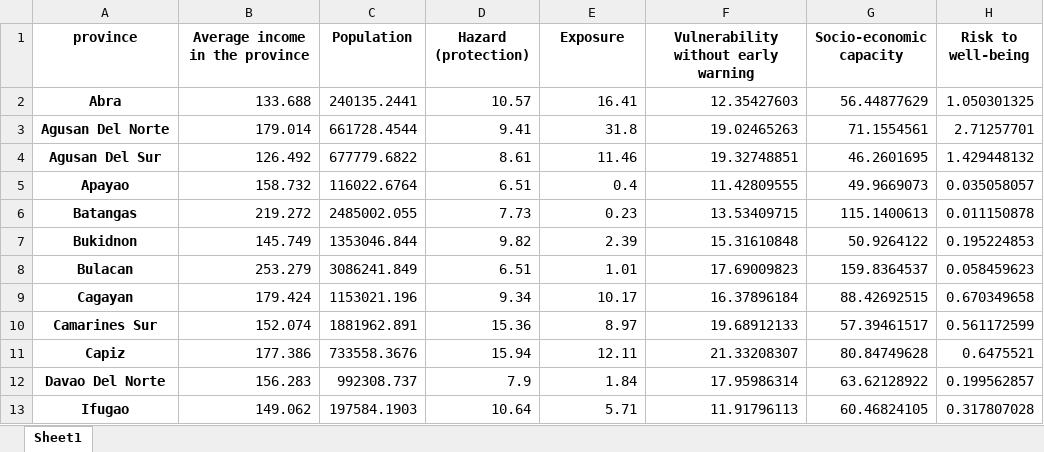
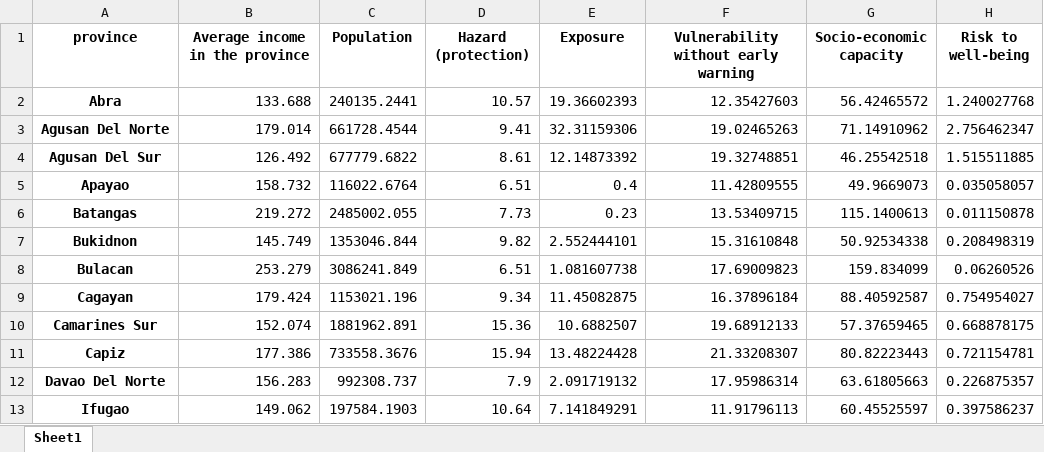
Before and after one commit to adrivsh/resilience_indicator_phl, an Excel workbook: results/main results.xlsx, sheet Sheet1, drawn as a sheet; only a part is shown; values as stored, in another font and other column widths than the file's, no borders; the diff covers the shown part only; the diff names each change by its address in the sheet, - before the commit and + after, or states it on an @@ line.

```diff
--- a/results/main results.xlsx (sheet Sheet1)
+++ b/results/main results.xlsx (sheet Sheet1)
-E2 (Exposure): 16.41
+E2 (Exposure): 19.36602393
-G2 (Socio-economic capacity): 56.44877629
+G2 (Socio-economic capacity): 56.42465572
-H2 (Risk to well-being): 1.050301325
+H2 (Risk to well-being): 1.240027768
-E3 (Exposure): 31.8
+E3 (Exposure): 32.31159306
-G3 (Socio-economic capacity): 71.1554561
+G3 (Socio-economic capacity): 71.14910962
-H3 (Risk to well-being): 2.71257701
+H3 (Risk to well-being): 2.756462347
-E4 (Exposure): 11.46
+E4 (Exposure): 12.14873392
-G4 (Socio-economic capacity): 46.2601695
+G4 (Socio-economic capacity): 46.25542518
-H4 (Risk to well-being): 1.429448132
+H4 (Risk to well-being): 1.515511885
-E7 (Exposure): 2.39
+E7 (Exposure): 2.552444101
-G7 (Socio-economic capacity): 50.9264122
+G7 (Socio-economic capacity): 50.92534338
-H7 (Risk to well-being): 0.195224853
+H7 (Risk to well-being): 0.208498319
-E8 (Exposure): 1.01
+E8 (Exposure): 1.081607738
-G8 (Socio-economic capacity): 159.8364537
+G8 (Socio-economic capacity): 159.834099
-H8 (Risk to well-being): 0.058459623
+H8 (Risk to well-being): 0.06260526
-E9 (Exposure): 10.17
+E9 (Exposure): 11.45082875
-G9 (Socio-economic capacity): 88.42692515
+G9 (Socio-economic capacity): 88.40592587
-H9 (Risk to well-being): 0.670349658
+H9 (Risk to well-being): 0.754954027
-E10 (Exposure): 8.97
+E10 (Exposure): 10.6882507
-G10 (Socio-economic capacity): 57.39461517
+G10 (Socio-economic capacity): 57.37659465
-H10 (Risk to well-being): 0.561172599
+H10 (Risk to well-being): 0.668878175
-E11 (Exposure): 12.11
+E11 (Exposure): 13.48224428
-G11 (Socio-economic capacity): 80.84749628
+G11 (Socio-economic capacity): 80.82223443
-H11 (Risk to well-being): 0.6475521
+H11 (Risk to well-being): 0.721154781
-E12 (Exposure): 1.84
+E12 (Exposure): 2.091719132
-G12 (Socio-economic capacity): 63.62128922
+G12 (Socio-economic capacity): 63.61805663
-H12 (Risk to well-being): 0.199562857
+H12 (Risk to well-being): 0.226875357
-E13 (Exposure): 5.71
+E13 (Exposure): 7.141849291
-G13 (Socio-economic capacity): 60.46824105
+G13 (Socio-economic capacity): 60.45525597
-H13 (Risk to well-being): 0.317807028
+H13 (Risk to well-being): 0.397586237
```
Also changed, not shown: 63 edited cells elsewhere in this sheet, 2 other files.
